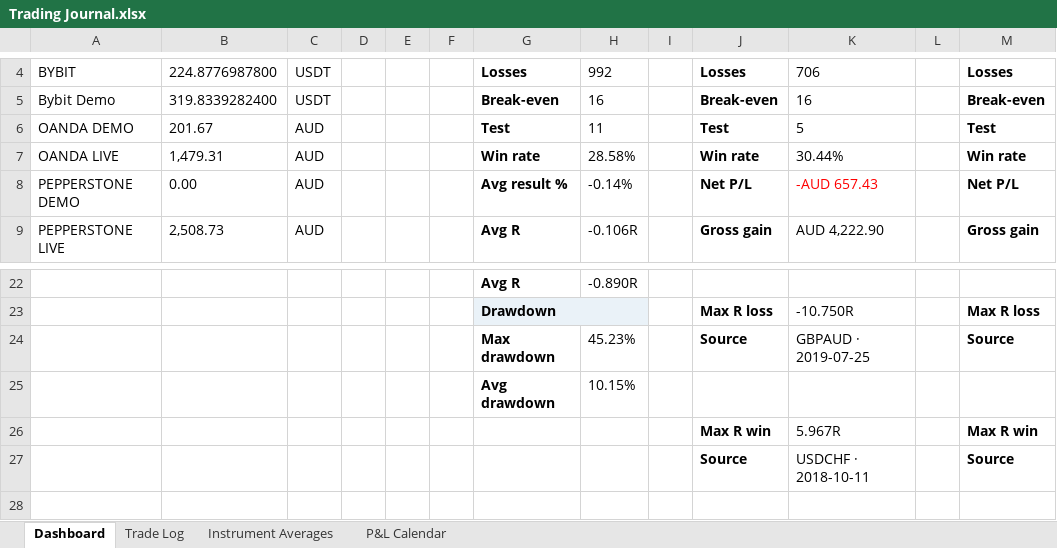
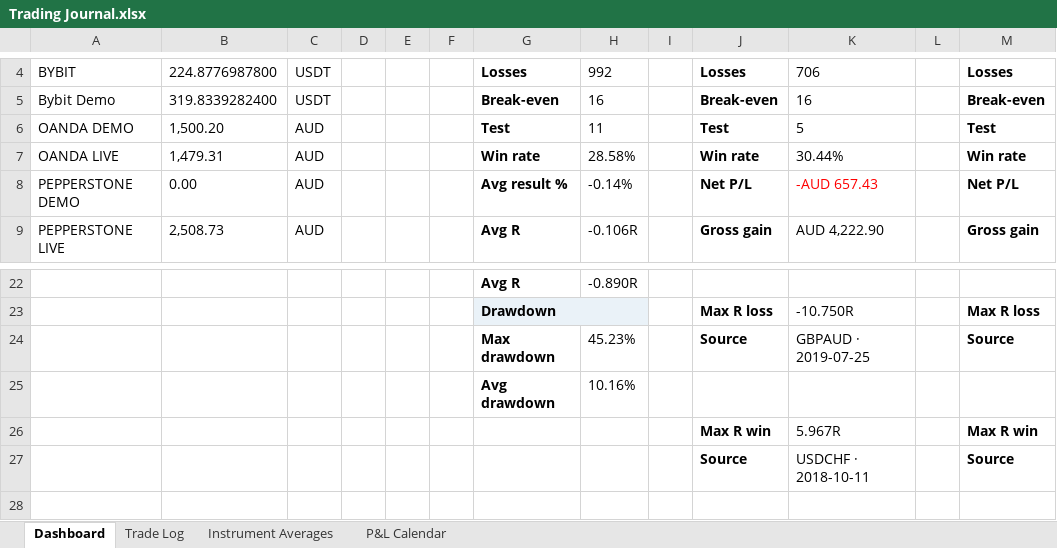
Before and after one commit to alexpsym/CODEX, an Excel workbook: journal/Trading Journal.xlsx, sheet Dashboard, drawn as a sheet; only a part is shown, gaps mark what is left out; values as stored, in another font and other column widths than the file's, no borders; conditional formats not drawn; the diff names each change by its address in the sheet, - before the commit and + after, or states it on an @@ line.

```diff
--- a/journal/Trading Journal.xlsx (sheet Dashboard)
+++ b/journal/Trading Journal.xlsx (sheet Dashboard)
-B6: 201.67
+B6: 1,500.20
-H25: 10.15%
+H25: 10.16%
```
Also changed, not shown: sheet Trade Log, sheet P&L Calendar, sheet Instrument Averages, 1 other file.
